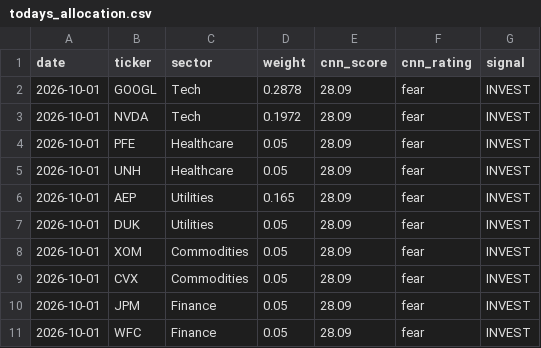
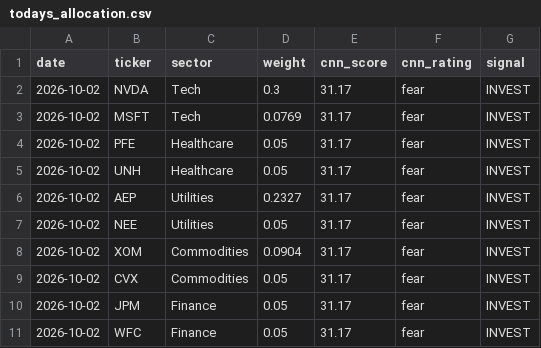
Before and after one commit to vkv23001/portfolio-optimization, a CSV file: outputs/todays_allocation.csv, drawn as a sheet.

```diff
--- a/outputs/todays_allocation.csv
+++ b/outputs/todays_allocation.csv
@@ -1,11 +1,11 @@
 date,ticker,sector,weight,cnn_score,cnn_rating,signal
-2026-10-01,GOOGL,Tech,0.2878,28.09,fear,INVEST
-2026-10-01,NVDA,Tech,0.1972,28.09,fear,INVEST
-2026-10-01,PFE,Healthcare,0.05,28.09,fear,INVEST
-2026-10-01,UNH,Healthcare,0.05,28.09,fear,INVEST
-2026-10-01,AEP,Utilities,0.165,28.09,fear,INVEST
-2026-10-01,DUK,Utilities,0.05,28.09,fear,INVEST
-2026-10-01,XOM,Commodities,0.05,28.09,fear,INVEST
-2026-10-01,CVX,Commodities,0.05,28.09,fear,INVEST
-2026-10-01,JPM,Finance,0.05,28.09,fear,INVEST
-2026-10-01,WFC,Finance,0.05,28.09,fear,INVEST
+2026-10-02,NVDA,Tech,0.3,31.17,fear,INVEST
+2026-10-02,MSFT,Tech,0.0769,31.17,fear,INVEST
+2026-10-02,PFE,Healthcare,0.05,31.17,fear,INVEST
+2026-10-02,UNH,Healthcare,0.05,31.17,fear,INVEST
+2026-10-02,AEP,Utilities,0.2327,31.17,fear,INVEST
+2026-10-02,NEE,Utilities,0.05,31.17,fear,INVEST
+2026-10-02,XOM,Commodities,0.0904,31.17,fear,INVEST
+2026-10-02,CVX,Commodities,0.05,31.17,fear,INVEST
+2026-10-02,JPM,Finance,0.05,31.17,fear,INVEST
+2026-10-02,WFC,Finance,0.05,31.17,fear,INVEST
```
Also changed, not shown: outputs/portfolio_values.csv, outputs/summary.csv, 5 other files.
